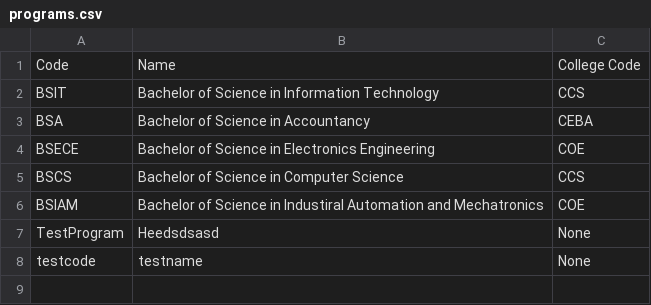
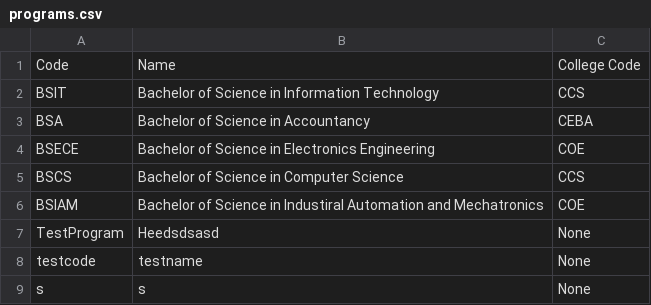
Before and after one commit to Ordinary33/CCC151, a CSV file: csv/programs.csv, drawn as a sheet.

```diff
--- a/csv/programs.csv
+++ b/csv/programs.csv
@@ -8 +8,2 @@ TestProgram,Heedsdsasd,None
 testcode,testname,None
+s,s,None
```
Also changed, not shown: csv/students.csv, 3 other files.
